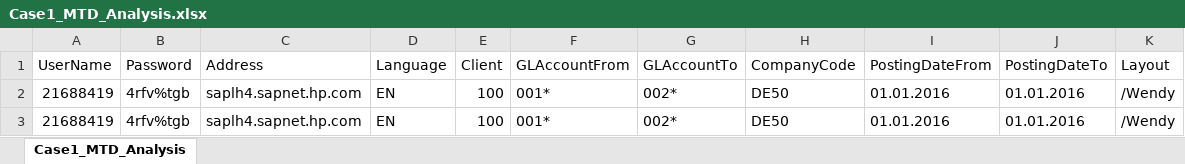
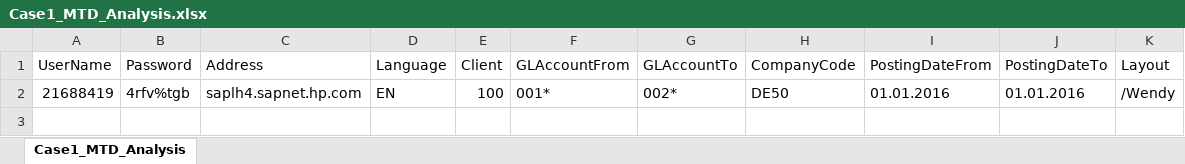
Before and after one commit to Jason-Brody/GLMEC, an Excel workbook: TestScript/Case1_MTD_Analysis.xlsx, sheet Case1_MTD_Analysis, drawn as a sheet; values as stored, in another font and other column widths than the file's, no borders; the diff names each change by its address in the sheet, - before the commit and + after, or states it on an @@ line.

Commit message:
Test

```diff
--- a/TestScript/Case1_MTD_Analysis.xlsx (sheet Case1_MTD_Analysis)
+++ b/TestScript/Case1_MTD_Analysis.xlsx (sheet Case1_MTD_Analysis)
-row 3: 21688419 | 4rfv%tgb | saplh4.sapnet.hp.com | EN | 100 | 001* | 002* | DE50 | 01.01.2016 | 01.01.2016 | /Wendy
```
Also changed, not shown: 32 other files.
